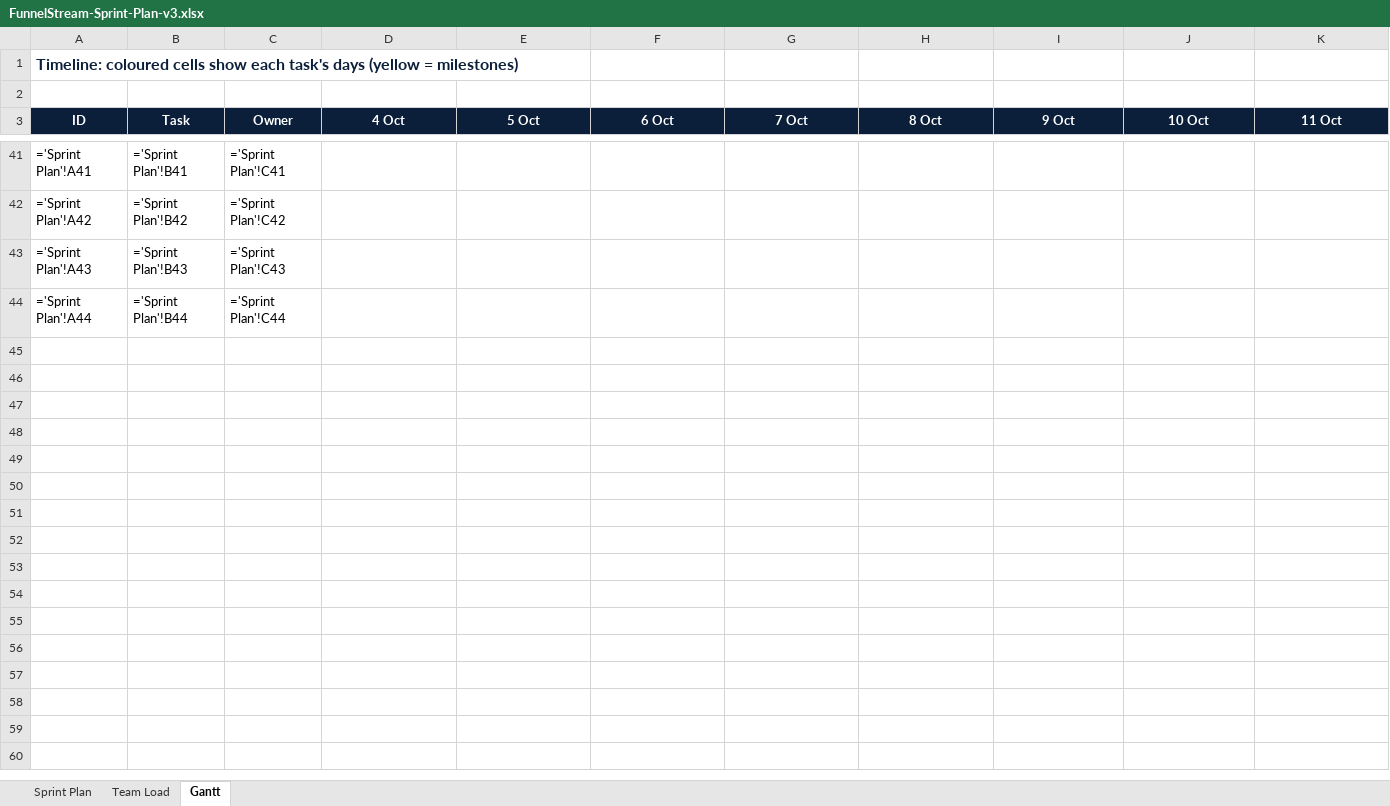
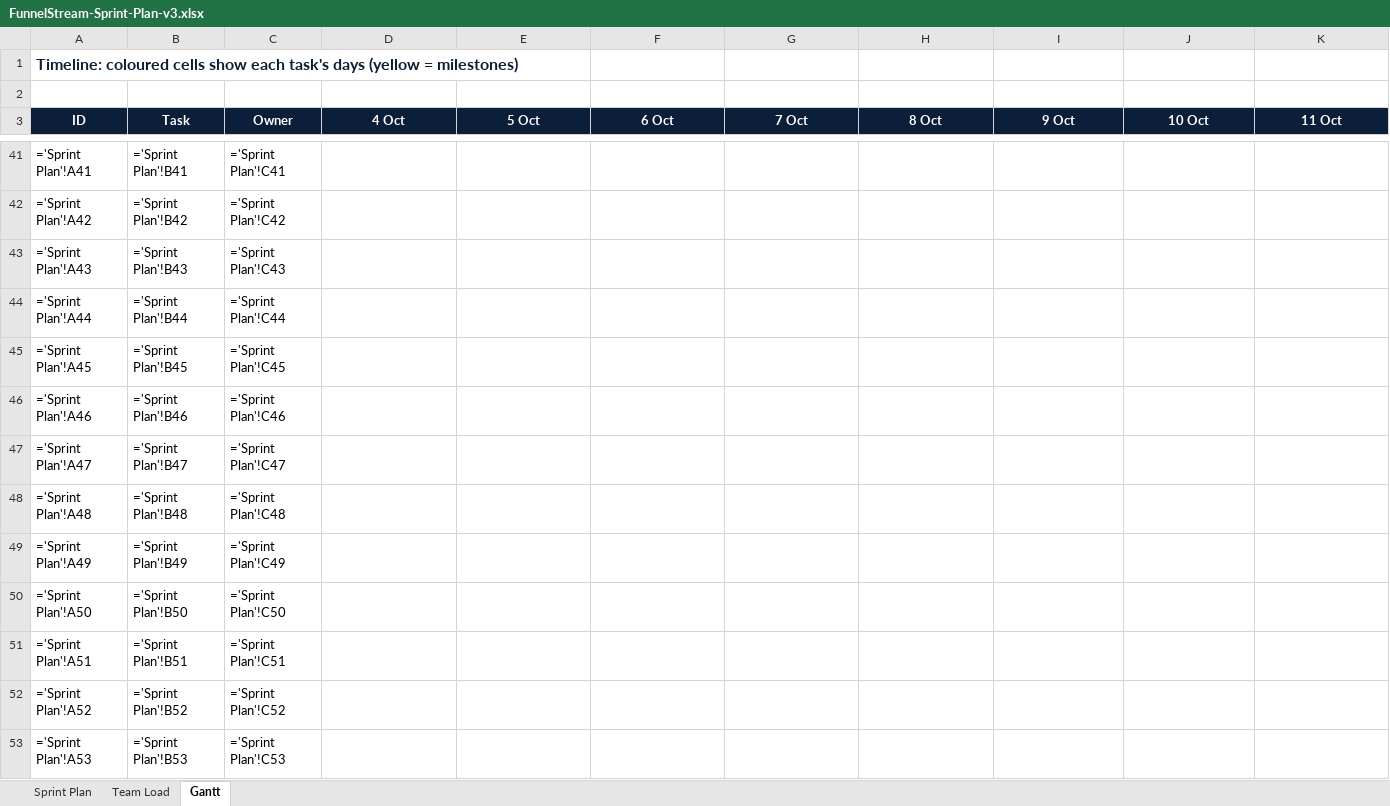
Before and after one commit to omarmohosny/funnelstream, an Excel workbook: docs/FunnelStream-Sprint-Plan-v3.xlsx, sheet Gantt, drawn as a sheet; only a part is shown, gaps mark what is left out; values as stored, in another font and other column widths than the file's, no borders; formulas without a stored value are shown as written; conditional formats not drawn; rows hold the shown columns only; the diff names each change by its address in the sheet, - before the commit and + after, or states it on an @@ line.

```diff
--- a/docs/FunnelStream-Sprint-Plan-v3.xlsx (sheet Gantt)
+++ b/docs/FunnelStream-Sprint-Plan-v3.xlsx (sheet Gantt)
+row 45: ='Sprint Plan'!A45 | ='Sprint Plan'!B45 | ='Sprint Plan'!C45 | =IF(AND(D$3>='Sprint Plan'!$D45,D$3<='Sprint Plan'!$E45),1,"") | =IF(AND(E$3>='Sprint Plan'!$D45,E$3<='Sprint Plan'!$E45),1,"") | =IF(AND(F$3>='Sprint Plan'!$D45,F$3<='Sprint Plan'!$E45),1,"") | =IF(AND(G$3>='Sprint Plan'!$D45,G$3<='Sprint Plan'!$E45),1,"") | =IF(AND(H$3>='Sprint Plan'!$D45,H$3<='Sprint Plan'!$E45),1,"") | =IF(AND(I$3>='Sprint Plan'!$D45,I$3<='Sprint Plan'!$E45),1,"") | =IF(AND(J$3>='Sprint Plan'!$D45,J$3<='Sprint Plan'!$E45),1,"") | =IF(AND(K$3>='Sprint Plan'!$D45,K$3<='Sprint Plan'!$E45),1,"")
+row 46: ='Sprint Plan'!A46 | ='Sprint Plan'!B46 | ='Sprint Plan'!C46 | =IF(AND(D$3>='Sprint Plan'!$D46,D$3<='Sprint Plan'!$E46),1,"") | =IF(AND(E$3>='Sprint Plan'!$D46,E$3<='Sprint Plan'!$E46),1,"") | =IF(AND(F$3>='Sprint Plan'!$D46,F$3<='Sprint Plan'!$E46),1,"") | =IF(AND(G$3>='Sprint Plan'!$D46,G$3<='Sprint Plan'!$E46),1,"") | =IF(AND(H$3>='Sprint Plan'!$D46,H$3<='Sprint Plan'!$E46),1,"") | =IF(AND(I$3>='Sprint Plan'!$D46,I$3<='Sprint Plan'!$E46),1,"") | =IF(AND(J$3>='Sprint Plan'!$D46,J$3<='Sprint Plan'!$E46),1,"") | =IF(AND(K$3>='Sprint Plan'!$D46,K$3<='Sprint Plan'!$E46),1,"")
+row 47: ='Sprint Plan'!A47 | ='Sprint Plan'!B47 | ='Sprint Plan'!C47 | =IF(AND(D$3>='Sprint Plan'!$D47,D$3<='Sprint Plan'!$E47),1,"") | =IF(AND(E$3>='Sprint Plan'!$D47,E$3<='Sprint Plan'!$E47),1,"") | =IF(AND(F$3>='Sprint Plan'!$D47,F$3<='Sprint Plan'!$E47),1,"") | =IF(AND(G$3>='Sprint Plan'!$D47,G$3<='Sprint Plan'!$E47),1,"") | =IF(AND(H$3>='Sprint Plan'!$D47,H$3<='Sprint Plan'!$E47),1,"") | =IF(AND(I$3>='Sprint Plan'!$D47,I$3<='Sprint Plan'!$E47),1,"") | =IF(AND(J$3>='Sprint Plan'!$D47,J$3<='Sprint Plan'!$E47),1,"") | =IF(AND(K$3>='Sprint Plan'!$D47,K$3<='Sprint Plan'!$E47),1,"")
+row 48: ='Sprint Plan'!A48 | ='Sprint Plan'!B48 | ='Sprint Plan'!C48 | =IF(AND(D$3>='Sprint Plan'!$D48,D$3<='Sprint Plan'!$E48),1,"") | =IF(AND(E$3>='Sprint Plan'!$D48,E$3<='Sprint Plan'!$E48),1,"") | =IF(AND(F$3>='Sprint Plan'!$D48,F$3<='Sprint Plan'!$E48),1,"") | =IF(AND(G$3>='Sprint Plan'!$D48,G$3<='Sprint Plan'!$E48),1,"") | =IF(AND(H$3>='Sprint Plan'!$D48,H$3<='Sprint Plan'!$E48),1,"") | =IF(AND(I$3>='Sprint Plan'!$D48,I$3<='Sprint Plan'!$E48),1,"") | =IF(AND(J$3>='Sprint Plan'!$D48,J$3<='Sprint Plan'!$E48),1,"") | =IF(AND(K$3>='Sprint Plan'!$D48,K$3<='Sprint Plan'!$E48),1,"")
+row 49: ='Sprint Plan'!A49 | ='Sprint Plan'!B49 | ='Sprint Plan'!C49 | =IF(AND(D$3>='Sprint Plan'!$D49,D$3<='Sprint Plan'!$E49),1,"") | =IF(AND(E$3>='Sprint Plan'!$D49,E$3<='Sprint Plan'!$E49),1,"") | =IF(AND(F$3>='Sprint Plan'!$D49,F$3<='Sprint Plan'!$E49),1,"") | =IF(AND(G$3>='Sprint Plan'!$D49,G$3<='Sprint Plan'!$E49),1,"") | =IF(AND(H$3>='Sprint Plan'!$D49,H$3<='Sprint Plan'!$E49),1,"") | =IF(AND(I$3>='Sprint Plan'!$D49,I$3<='Sprint Plan'!$E49),1,"") | =IF(AND(J$3>='Sprint Plan'!$D49,J$3<='Sprint Plan'!$E49),1,"") | =IF(AND(K$3>='Sprint Plan'!$D49,K$3<='Sprint Plan'!$E49),1,"")
+row 50: ='Sprint Plan'!A50 | ='Sprint Plan'!B50 | ='Sprint Plan'!C50 | =IF(AND(D$3>='Sprint Plan'!$D50,D$3<='Sprint Plan'!$E50),1,"") | =IF(AND(E$3>='Sprint Plan'!$D50,E$3<='Sprint Plan'!$E50),1,"") | =IF(AND(F$3>='Sprint Plan'!$D50,F$3<='Sprint Plan'!$E50),1,"") | =IF(AND(G$3>='Sprint Plan'!$D50,G$3<='Sprint Plan'!$E50),1,"") | =IF(AND(H$3>='Sprint Plan'!$D50,H$3<='Sprint Plan'!$E50),1,"") | =IF(AND(I$3>='Sprint Plan'!$D50,I$3<='Sprint Plan'!$E50),1,"") | =IF(AND(J$3>='Sprint Plan'!$D50,J$3<='Sprint Plan'!$E50),1,"") | =IF(AND(K$3>='Sprint Plan'!$D50,K$3<='Sprint Plan'!$E50),1,"")
+row 51: ='Sprint Plan'!A51 | ='Sprint Plan'!B51 | ='Sprint Plan'!C51 | =IF(AND(D$3>='Sprint Plan'!$D51,D$3<='Sprint Plan'!$E51),1,"") | =IF(AND(E$3>='Sprint Plan'!$D51,E$3<='Sprint Plan'!$E51),1,"") | =IF(AND(F$3>='Sprint Plan'!$D51,F$3<='Sprint Plan'!$E51),1,"") | =IF(AND(G$3>='Sprint Plan'!$D51,G$3<='Sprint Plan'!$E51),1,"") | =IF(AND(H$3>='Sprint Plan'!$D51,H$3<='Sprint Plan'!$E51),1,"") | =IF(AND(I$3>='Sprint Plan'!$D51,I$3<='Sprint Plan'!$E51),1,"") | =IF(AND(J$3>='Sprint Plan'!$D51,J$3<='Sprint Plan'!$E51),1,"") | =IF(AND(K$3>='Sprint Plan'!$D51,K$3<='Sprint Plan'!$E51),1,"")
+row 52: ='Sprint Plan'!A52 | ='Sprint Plan'!B52 | ='Sprint Plan'!C52 | =IF(AND(D$3>='Sprint Plan'!$D52,D$3<='Sprint Plan'!$E52),1,"") | =IF(AND(E$3>='Sprint Plan'!$D52,E$3<='Sprint Plan'!$E52),1,"") | =IF(AND(F$3>='Sprint Plan'!$D52,F$3<='Sprint Plan'!$E52),1,"") | =IF(AND(G$3>='Sprint Plan'!$D52,G$3<='Sprint Plan'!$E52),1,"") | =IF(AND(H$3>='Sprint Plan'!$D52,H$3<='Sprint Plan'!$E52),1,"") | =IF(AND(I$3>='Sprint Plan'!$D52,I$3<='Sprint Plan'!$E52),1,"") | =IF(AND(J$3>='Sprint Plan'!$D52,J$3<='Sprint Plan'!$E52),1,"") | =IF(AND(K$3>='Sprint Plan'!$D52,K$3<='Sprint Plan'!$E52),1,"")
+row 53: ='Sprint Plan'!A53 | ='Sprint Plan'!B53 | ='Sprint Plan'!C53 | =IF(AND(D$3>='Sprint Plan'!$D53,D$3<='Sprint Plan'!$E53),1,"") | =IF(AND(E$3>='Sprint Plan'!$D53,E$3<='Sprint Plan'!$E53),1,"") | =IF(AND(F$3>='Sprint Plan'!$D53,F$3<='Sprint Plan'!$E53),1,"") | =IF(AND(G$3>='Sprint Plan'!$D53,G$3<='Sprint Plan'!$E53),1,"") | =IF(AND(H$3>='Sprint Plan'!$D53,H$3<='Sprint Plan'!$E53),1,"") | =IF(AND(I$3>='Sprint Plan'!$D53,I$3<='Sprint Plan'!$E53),1,"") | =IF(AND(J$3>='Sprint Plan'!$D53,J$3<='Sprint Plan'!$E53),1,"") | =IF(AND(K$3>='Sprint Plan'!$D53,K$3<='Sprint Plan'!$E53),1,"")
```
Also changed, not shown: sheet Sprint Plan, sheet Team Load, 1 other file.
